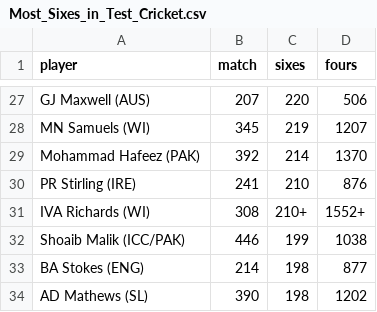
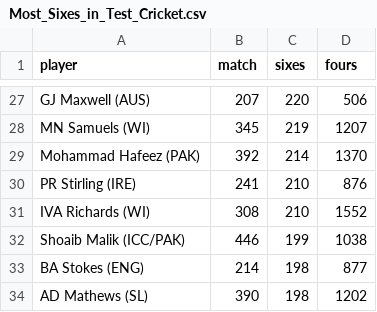
Before and after one commit to BharathDevadiga/Most_sixes_in_testcricket, a CSV file: Most_Sixes_in_Test_Cricket.csv, drawn as a sheet; only a part is shown, gaps mark what is left out.

Commit message:
Update Most_Sixes_in_Test_Cricket.csv

```diff
--- a/Most_Sixes_in_Test_Cricket.csv
+++ b/Most_Sixes_in_Test_Cricket.csv
@@ -30,3 +30,3 @@ Mohammad Hafeez (PAK),392,214,1370
 PR Stirling (IRE),241,210,876
-IVA Richards (WI),308,210+,1552+
+IVA Richards (WI),308,210,1552
 Shoaib Malik (ICC/PAK),446,199,1038
```
